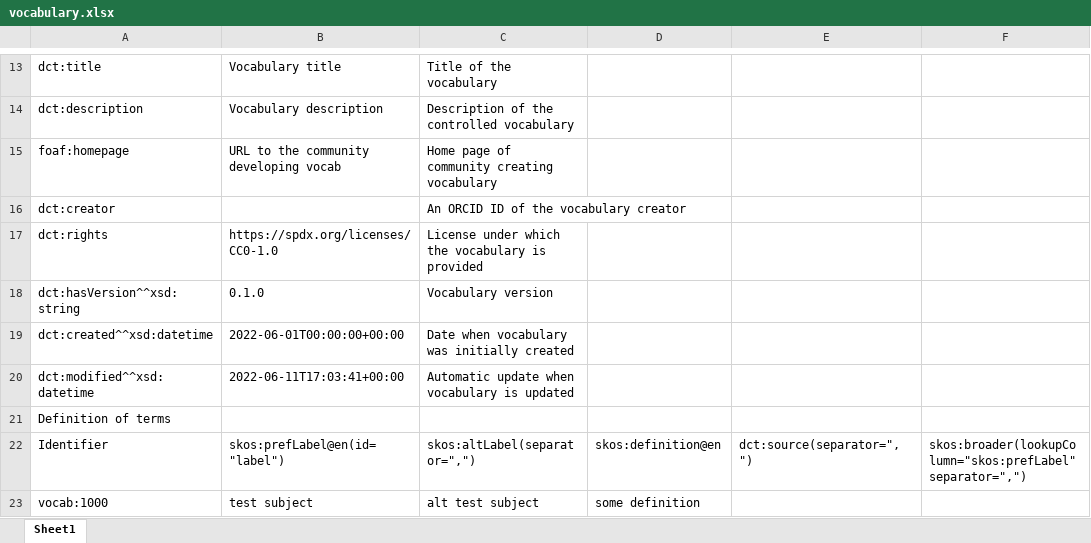
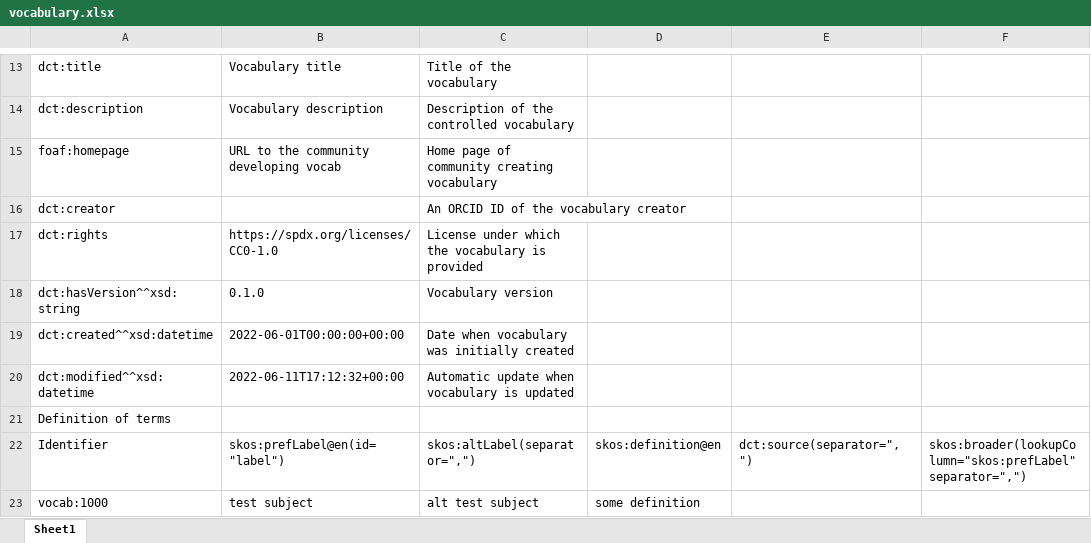
Before and after one commit to fair-data-collective/M4M-20-FAIRware-Psychology-Subjects, an Excel workbook: vocabulary.xlsx, sheet Sheet1, drawn as a sheet; only a part is shown, gaps mark what is left out; values as stored, in another font and other column widths than the file's, no borders; the diff names each change by its address in the sheet, - before the commit and + after, or states it on an @@ line.

```diff
--- a/vocabulary.xlsx (sheet Sheet1)
+++ b/vocabulary.xlsx (sheet Sheet1)
-B20: 2022-06-11T17:03:41+00:00
+B20: 2022-06-11T17:12:32+00:00
```
Also changed, not shown: 4 other files.
